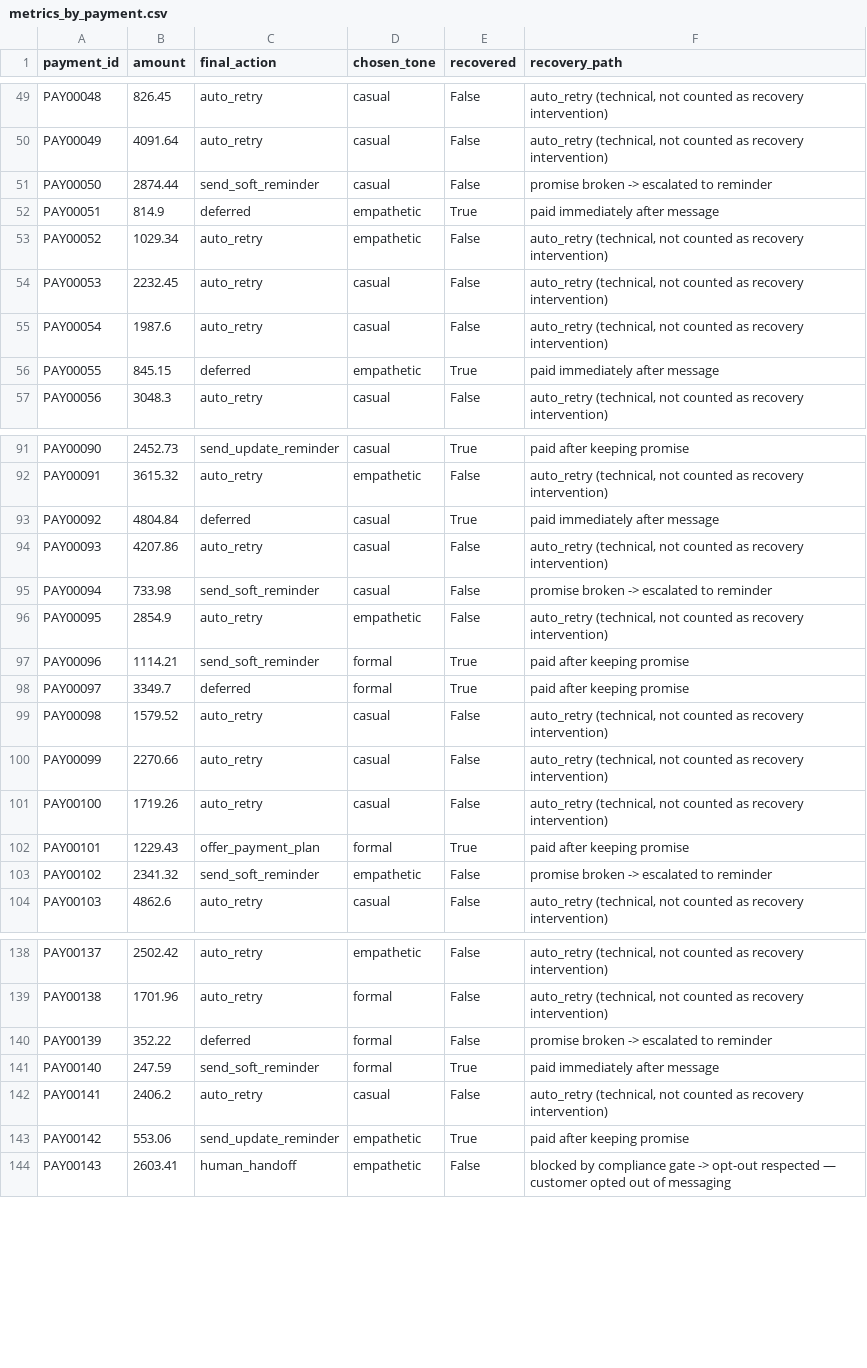
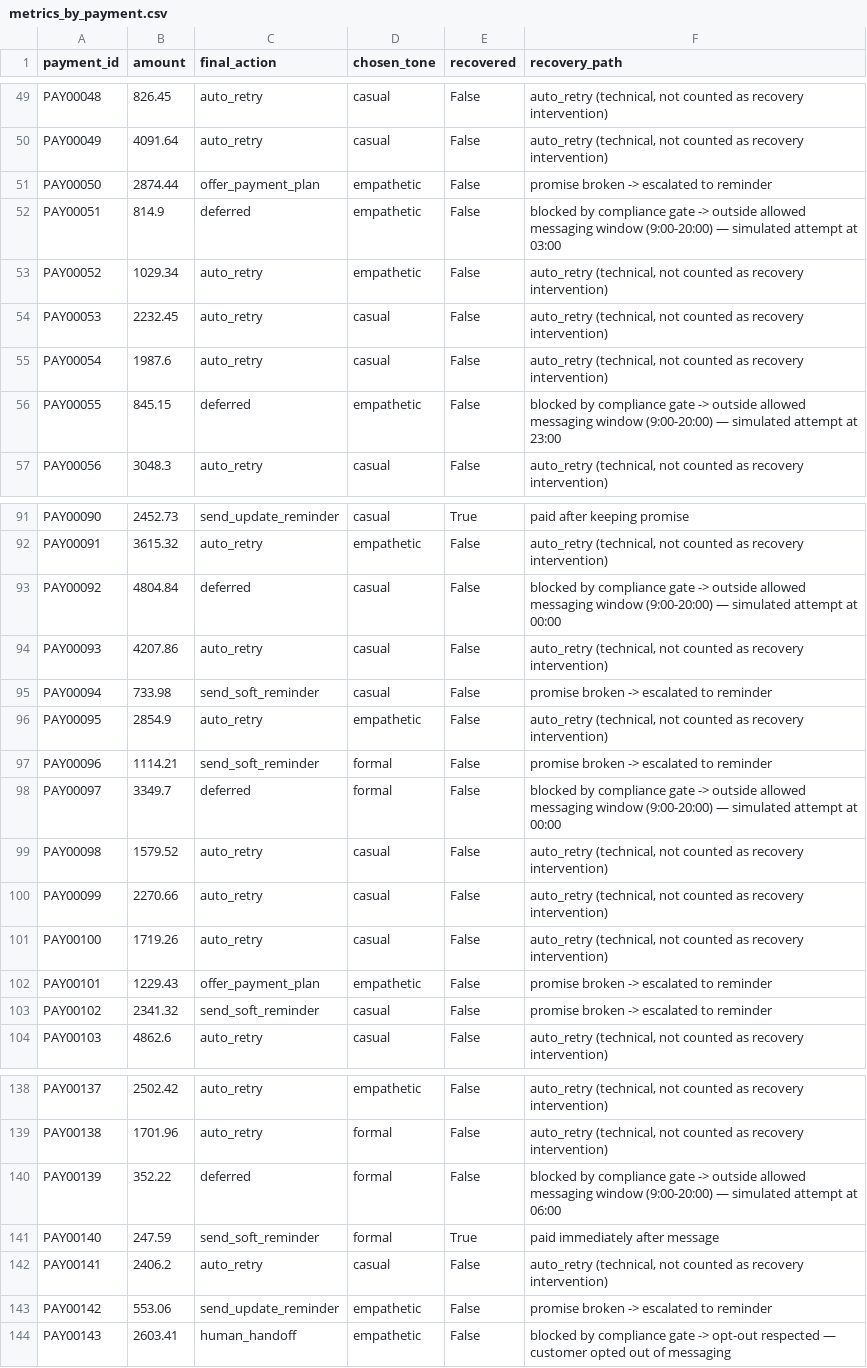
Before and after one commit to Param-Maheshwari/Revora-AI-Revenue-Recovery-Agent, a CSV file: revenue-recovery-agent/data/metrics_by_payment.csv, drawn as a sheet; only a part is shown, gaps mark what is left out; the diff covers the shown part only.

```diff
--- a/revenue-recovery-agent/data/metrics_by_payment.csv
+++ b/revenue-recovery-agent/data/metrics_by_payment.csv
@@ -50,4 +50,4 @@ PAY00048,826.45,auto_retry,casual,False,"auto_retry (technical, not counted as r
 PAY00049,4091.64,auto_retry,casual,False,"auto_retry (technical, not counted as recovery intervention)"
-PAY00050,2874.44,send_soft_reminder,casual,False,promise broken -> escalated to reminder
-PAY00051,814.9,deferred,empathetic,True,paid immediately after message
+PAY00050,2874.44,offer_payment_plan,empathetic,False,promise broken -> escalated to reminder
+PAY00051,814.9,deferred,empathetic,False,blocked by compliance gate -> outside allowed messaging window (9:00-20:00) — simulated attempt at 03:00
 PAY00052,1029.34,auto_retry,empathetic,False,"auto_retry (technical, not counted as recovery intervention)"
@@ -55,3 +55,3 @@ PAY00053,2232.45,auto_retry,casual,False,"auto_retry (technical, not counted as
 PAY00054,1987.6,auto_retry,casual,False,"auto_retry (technical, not counted as recovery intervention)"
-PAY00055,845.15,deferred,empathetic,True,paid immediately after message
+PAY00055,845.15,deferred,empathetic,False,blocked by compliance gate -> outside allowed messaging window (9:00-20:00) — simulated attempt at 23:00
 PAY00056,3048.3,auto_retry,casual,False,"auto_retry (technical, not counted as recovery intervention)"
@@ -92,3 +92,3 @@ PAY00090,2452.73,send_update_reminder,casual,True,paid after keeping promise
 PAY00091,3615.32,auto_retry,empathetic,False,"auto_retry (technical, not counted as recovery intervention)"
-PAY00092,4804.84,deferred,casual,True,paid immediately after message
+PAY00092,4804.84,deferred,casual,False,blocked by compliance gate -> outside allowed messaging window (9:00-20:00) — simulated attempt at 00:00
 PAY00093,4207.86,auto_retry,casual,False,"auto_retry (technical, not counted as recovery intervention)"
@@ -96,4 +96,4 @@ PAY00094,733.98,send_soft_reminder,casual,False,promise broken -> escalated to r
 PAY00095,2854.9,auto_retry,empathetic,False,"auto_retry (technical, not counted as recovery intervention)"
-PAY00096,1114.21,send_soft_reminder,formal,True,paid after keeping promise
-PAY00097,3349.7,deferred,formal,True,paid after keeping promise
+PAY00096,1114.21,send_soft_reminder,formal,False,promise broken -> escalated to reminder
+PAY00097,3349.7,deferred,formal,False,blocked by compliance gate -> outside allowed messaging window (9:00-20:00) — simulated attempt at 00:00
 PAY00098,1579.52,auto_retry,casual,False,"auto_retry (technical, not counted as recovery intervention)"
@@ -101,4 +101,4 @@ PAY00099,2270.66,auto_retry,casual,False,"auto_retry (technical, not counted as
 PAY00100,1719.26,auto_retry,casual,False,"auto_retry (technical, not counted as recovery intervention)"
-PAY00101,1229.43,offer_payment_plan,formal,True,paid after keeping promise
-PAY00102,2341.32,send_soft_reminder,empathetic,False,promise broken -> escalated to reminder
+PAY00101,1229.43,offer_payment_plan,empathetic,False,promise broken -> escalated to reminder
+PAY00102,2341.32,send_soft_reminder,casual,False,promise broken -> escalated to reminder
 PAY00103,4862.6,auto_retry,casual,False,"auto_retry (technical, not counted as recovery intervention)"
@@ -139,6 +139,6 @@ PAY00137,2502.42,auto_retry,empathetic,False,"auto_retry (technical, not counted
 PAY00138,1701.96,auto_retry,formal,False,"auto_retry (technical, not counted as recovery intervention)"
-PAY00139,352.22,deferred,formal,False,promise broken -> escalated to reminder
+PAY00139,352.22,deferred,formal,False,blocked by compliance gate -> outside allowed messaging window (9:00-20:00) — simulated attempt at 06:00
 PAY00140,247.59,send_soft_reminder,formal,True,paid immediately after message
 PAY00141,2406.2,auto_retry,casual,False,"auto_retry (technical, not counted as recovery intervention)"
-PAY00142,553.06,send_update_reminder,empathetic,True,paid after keeping promise
+PAY00142,553.06,send_update_reminder,empathetic,False,promise broken -> escalated to reminder
 PAY00143,2603.41,human_handoff,empathetic,False,blocked by compliance gate -> opt-out respected — customer opted out of messaging
```
Also changed, not shown: 35 edited cells elsewhere in this file, revenue-recovery-agent/data/final_messages.csv, revenue-recovery-agent/data/gated_actions.csv, 7 other files.
